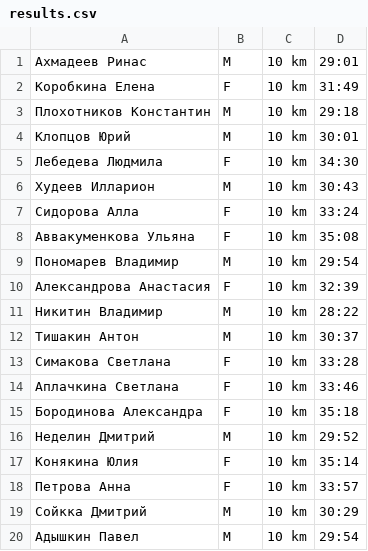
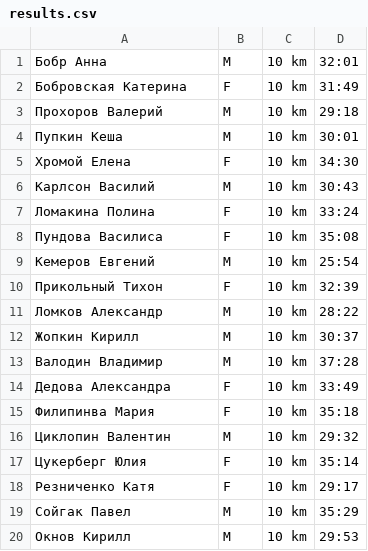
Before and after one commit to Polina-Krivdina/JAVA_RUNNING, a CSV file: src/main/resources/results.csv, drawn as a sheet.

Commit message:
Added 3

```diff
--- a/src/main/resources/results.csv
+++ b/src/main/resources/results.csv
@@ -1,20 +1,20 @@
-Ахмадеев Ринас,M,10 km,29:01
-Коробкина Елена,F,10 km,31:49
-Плохотников Константин,M,10 km,29:18
-Клопцов Юрий,M,10 km,30:01
-Лебедева Людмила,F,10 km,34:30
-Худеев Илларион,M,10 km,30:43
-Сидорова Алла,F,10 km,33:24
-Аввакуменкова Ульяна,F,10 km,35:08
-Пономарев Владимир,M,10 km,29:54
-Александрова Анастасия,F,10 km,32:39
-Никитин Владимир,M,10 km,28:22
-Тишакин Антон,M,10 km,30:37
-Симакова Светлана,F,10 km,33:28
-Аплачкина Светлана,F,10 km,33:46
-Бородинова Александра,F,10 km,35:18
-Неделин Дмитрий,M,10 km,29:52
-Конякина Юлия,F,10 km,35:14
-Петрова Анна,F,10 km,33:57
-Сойкка Дмитрий,M,10 km,30:29
-Адышкин Павел,M,10 km,29:54
+Бобр Анна,M,10 km,32:01
+Бобровская Катерина,F,10 km,31:49
+Прохоров Валерий,M,10 km,29:18
+Пупкин Кеша,M,10 km,30:01
+Хромой Елена,F,10 km,34:30
+Карлсон Василий,M,10 km,30:43
+Ломакина Полина,F,10 km,33:24
+Пундова Василиса,F,10 km,35:08
+Кемеров Евгений,M,10 km,25:54
+Прикольный Тихон,F,10 km,32:39
+Ломков Александр,M,10 km,28:22
+Жопкин Кирилл,M,10 km,30:37
+Валодин Владимир,М,10 km,37:28
+Дедова Александра,F,10 km,33:49
+Филипинва Мария,F,10 km,35:18
+Циклопин Валентин,M,10 km,29:32
+Цукерберг Юлия,F,10 km,35:14
+Резниченко Катя,F,10 km,29:17
+Сойгак Павел,M,10 km,35:29
+Окнов Кирилл,M,10 km,29:53
```
